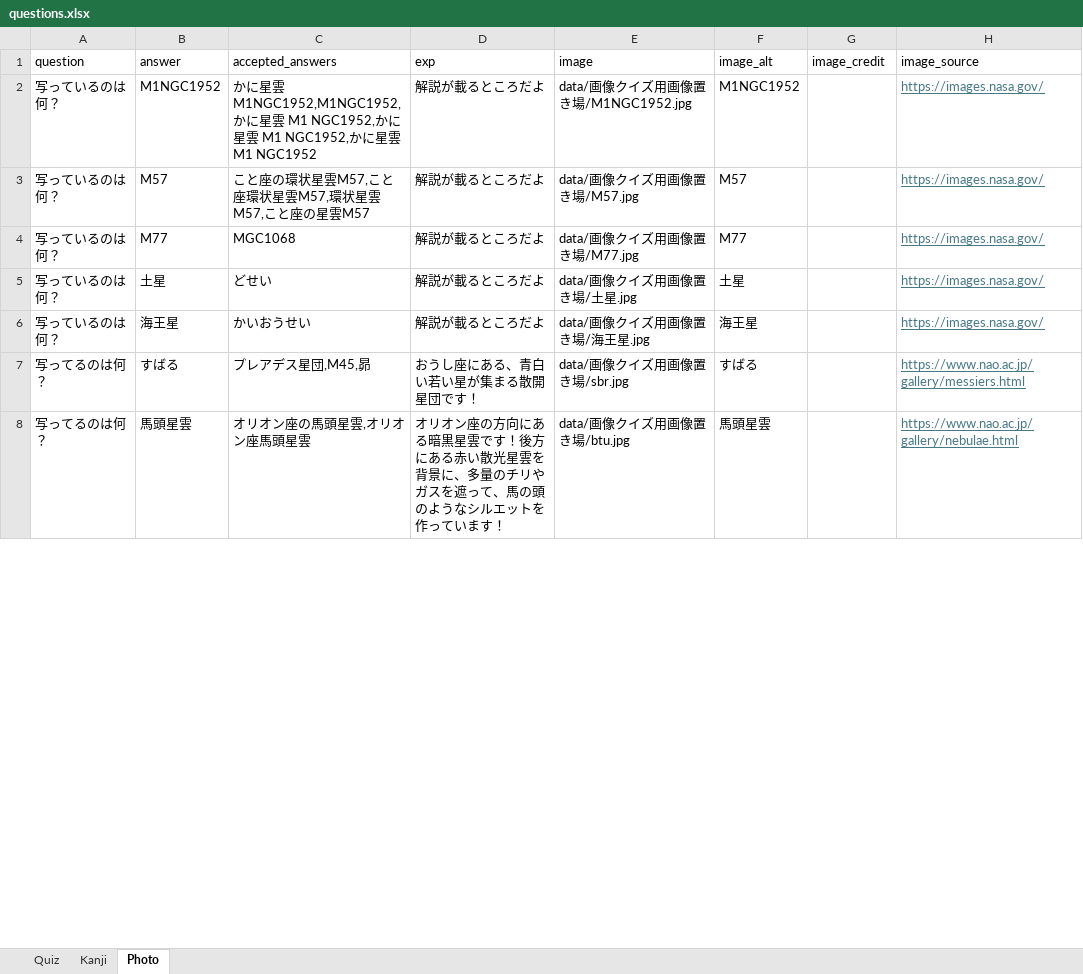
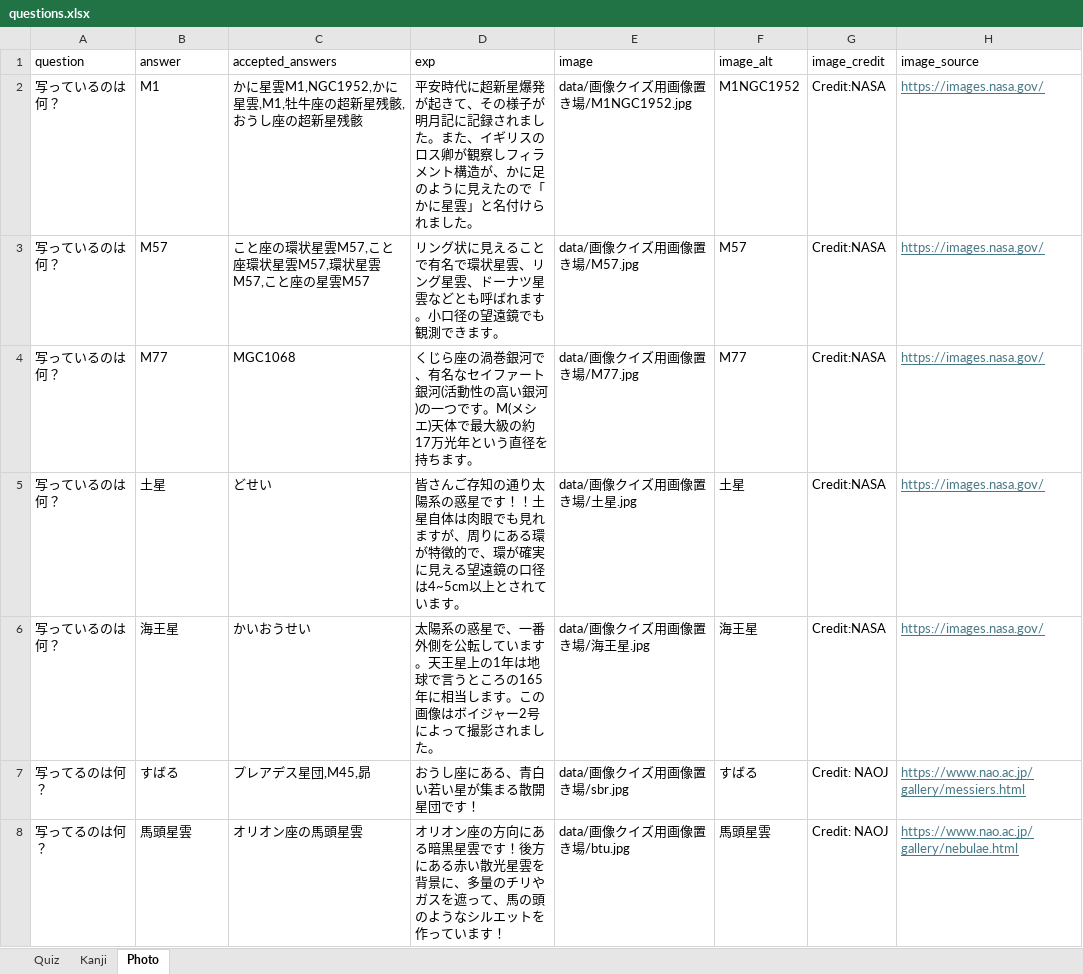
Before and after one commit to tenmonquiz/Quiz, an Excel workbook: timeshock/data/questions.xlsx, sheet Photo, drawn as a sheet; only a part is shown; values as stored, in another font and other column widths than the file's, no borders; the diff covers the shown part only; the diff names each change by its address in the sheet, - before the commit and + after, or states it on an @@ line.

```diff
--- a/timeshock/data/questions.xlsx (sheet Photo)
+++ b/timeshock/data/questions.xlsx (sheet Photo)
-B2 (answer): M1NGC1952
+B2 (answer): M1
-C2 (accepted_answers): …星雲M1NGC1952,M1NGC1952,かに星雲 M1 NGC1952,かに星雲 M1 NGC1952,かに星雲 M1 NGC1952
+C2 (accepted_answers): …星雲M1,NGC1952,かに星雲,M1,牡牛座の超新星残骸,おうし座の超新星残骸
-D2 (exp): 解説が載るところだよ
+D2 (exp): 平安時代に超新星爆発が起きて、その様子が明月記に記録されました。また、イギリスのロス卿が観察しフィラメント構造が、かに足のように見えたので「かに星雲」と名付けられました。
-G2:G6 (image_credit): (empty)
+G2:G6 (image_credit): Credit:NASA
-D3 (exp): 解説が載るところだよ
+D3 (exp): リング状に見えることで有名で環状星雲、リング星雲、ドーナツ星雲などとも呼ばれます。小口径の望遠鏡でも観測できます。
-D4 (exp): 解説が載るところだよ
+D4 (exp): くじら座の渦巻銀河で、有名なセイファート銀河(活動性の高い銀河)の一つです。M(メシエ)天体で最大級の約17万光年という直径を持ちます。
-D5 (exp): 解説が載るところだよ
+D5 (exp): 皆さんご存知の通り太陽系の惑星です！！土星自体は肉眼でも見れますが、周りにある環が特徴的で、環が確実に見える望遠鏡の口径は4~5cm以上とされています。
-D6 (exp): 解説が載るところだよ
+D6 (exp): 太陽系の惑星で、一番外側を公転しています。天王星上の1年は地球で言うところの165年に相当します。この画像はボイジャー2号によって撮影されました。
-G7:G8 (image_credit): (empty)
+G7:G8 (image_credit): Credit: NAOJ
-C8 (accepted_answers): オリオン座の馬頭星雲,オリオン座馬頭星雲
+C8 (accepted_answers): オリオン座の馬頭星雲
```
Also changed, not shown: 2 added rows and 3 edited cells elsewhere in this sheet, sheet Quiz, sheet Kanji, 5 other files.
